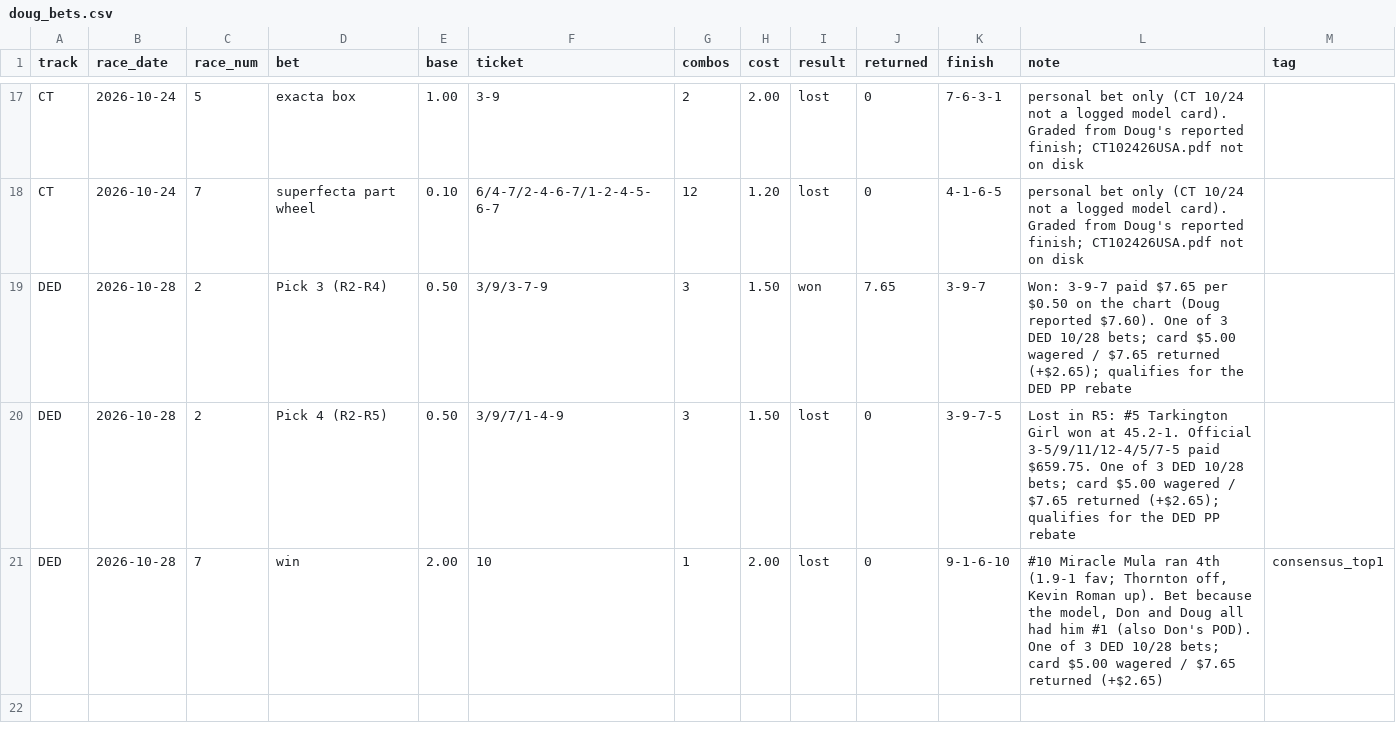
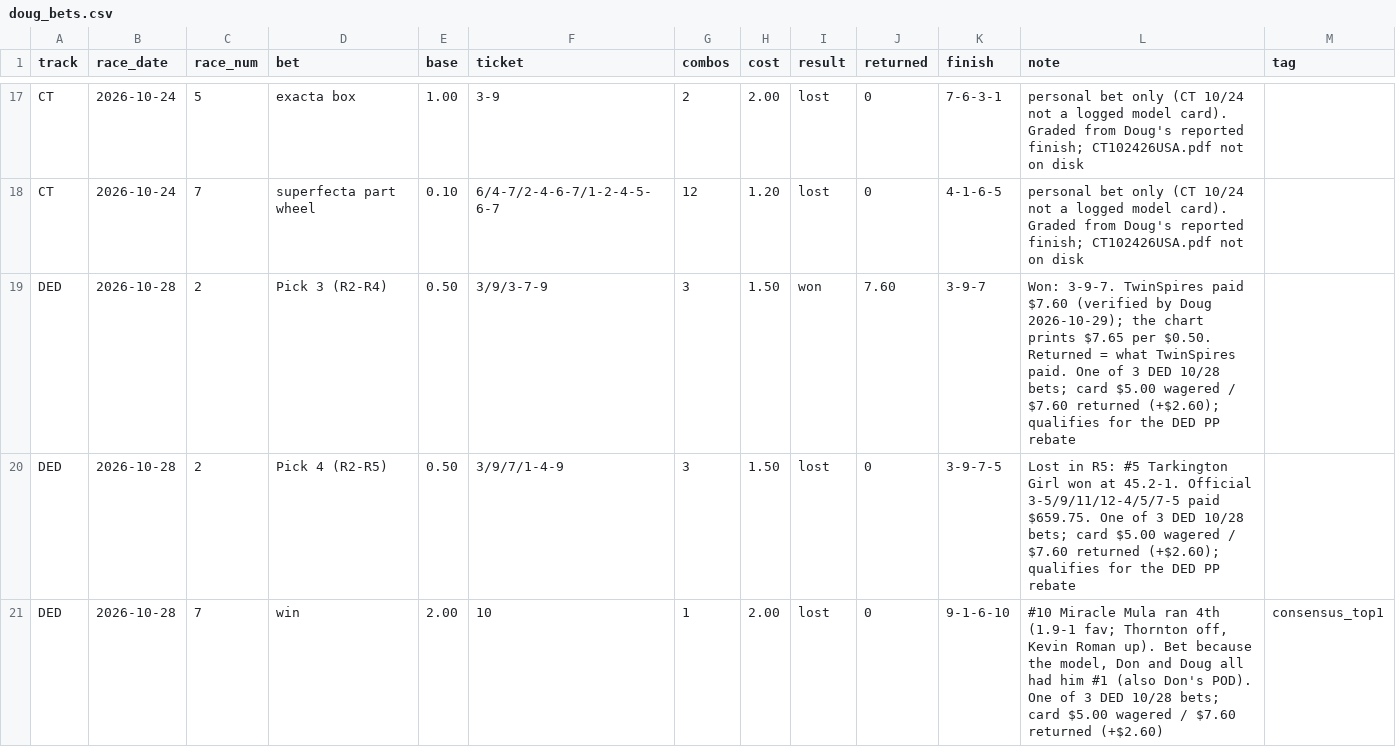
Before and after one commit to Authentic-66/benter-model_v2-data, a CSV file: scripts_dpv1/tracking/doug_bets.csv, drawn as a sheet; only a part is shown, gaps mark what is left out.

```diff
--- a/scripts_dpv1/tracking/doug_bets.csv
+++ b/scripts_dpv1/tracking/doug_bets.csv
@@ -18,4 +18,4 @@ CT,2026-10-24,5,exacta box,1.00,3-9,2,2.00,lost,0,7-6-3-1,personal bet only (CT
 CT,2026-10-24,7,superfecta part wheel,0.10,6/4-7/2-4-6-7/1-2-4-5-6-7,12,1.20,lost,0,4-1-6-5,personal bet only (CT 10/24 not a logged model card). Graded from Doug's reported finish; CT102426USA.pdf not on disk,
-DED,2026-10-28,2,Pick 3 (R2-R4),0.50,3/9/3-7-9,3,1.50,won,7.65,3-9-7,Won: 3-9-7 paid $7.65 per $0.50 on the chart (Doug reported $7.60). One of 3 DED 10/28 bets; card $5.00 wagered / $7.65 returned (+$2.65); qualifies for the DED PP rebate,
-DED,2026-10-28,2,Pick 4 (R2-R5),0.50,3/9/7/1-4-9,3,1.50,lost,0,3-9-7-5,Lost in R5: #5 Tarkington Girl won at 45.2-1. Official 3-5/9/11/12-4/5/7-5 paid $659.75. One of 3 DED 10/28 bets; card $5.00 wagered / $7.65 returned (+$2.65); qualifies for the DED PP rebate,
-DED,2026-10-28,7,win,2.00,10,1,2.00,lost,0,9-1-6-10,"#10 Miracle Mula ran 4th (1.9-1 fav; Thornton off, Kevin Roman up). Bet because the model, Don and Doug all had him #1 (also Don's POD). One of 3 DED 10/28 bets; card $5.00 wagered / $7.65 returned (+$2.65)",consensus_top1
+DED,2026-10-28,2,Pick 3 (R2-R4),0.50,3/9/3-7-9,3,1.50,won,7.60,3-9-7,Won: 3-9-7. TwinSpires paid $7.60 (verified by Doug 2026-10-29); the chart prints $7.65 per $0.50. Returned = what TwinSpires paid. One of 3 DED 10/28 bets; card $5.00 wagered / $7.60 returned (+$2.60); qualifies for the DED PP rebate,
+DED,2026-10-28,2,Pick 4 (R2-R5),0.50,3/9/7/1-4-9,3,1.50,lost,0,3-9-7-5,Lost in R5: #5 Tarkington Girl won at 45.2-1. Official 3-5/9/11/12-4/5/7-5 paid $659.75. One of 3 DED 10/28 bets; card $5.00 wagered / $7.60 returned (+$2.60); qualifies for the DED PP rebate,
+DED,2026-10-28,7,win,2.00,10,1,2.00,lost,0,9-1-6-10,"#10 Miracle Mula ran 4th (1.9-1 fav; Thornton off, Kevin Roman up). Bet because the model, Don and Doug all had him #1 (also Don's POD). One of 3 DED 10/28 bets; card $5.00 wagered / $7.60 returned (+$2.60)",consensus_top1
```
Also changed, not shown: 1 other file.
